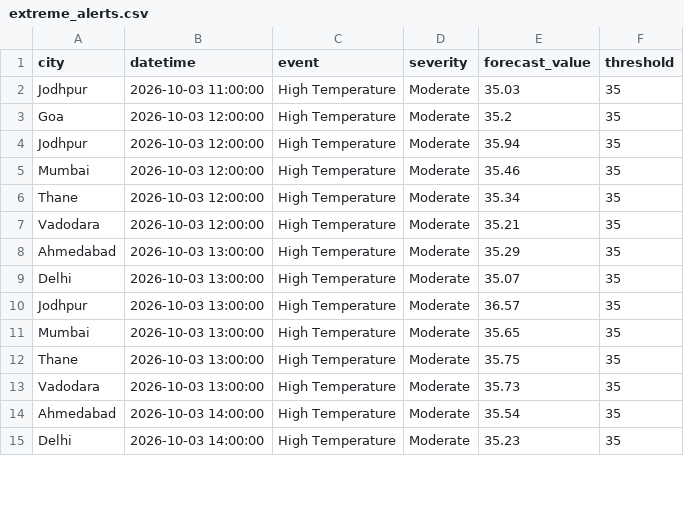
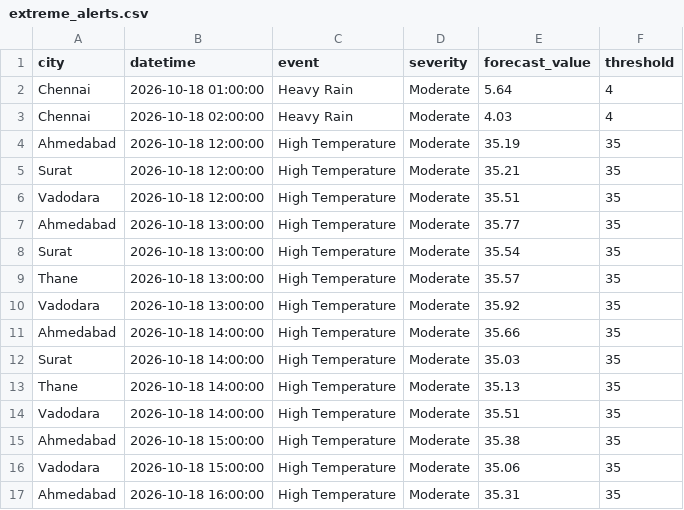
Before and after one commit to Tinaasahu/SIH_MVP202681, a CSV file: outputs/extreme_alerts.csv, drawn as a sheet; only a part is shown; the diff covers the shown part only.

```diff
--- a/outputs/extreme_alerts.csv
+++ b/outputs/extreme_alerts.csv
@@ -1,15 +1,17 @@
 city,datetime,event,severity,forecast_value,threshold
-Jodhpur,2026-10-03 11:00:00,High Temperature,Moderate,35.03,35
-Goa,2026-10-03 12:00:00,High Temperature,Moderate,35.2,35
-Jodhpur,2026-10-03 12:00:00,High Temperature,Moderate,35.94,35
-Mumbai,2026-10-03 12:00:00,High Temperature,Moderate,35.46,35
-Thane,2026-10-03 12:00:00,High Temperature,Moderate,35.34,35
-Vadodara,2026-10-03 12:00:00,High Temperature,Moderate,35.21,35
-Ahmedabad,2026-10-03 13:00:00,High Temperature,Moderate,35.29,35
-Delhi,2026-10-03 13:00:00,High Temperature,Moderate,35.07,35
-Jodhpur,2026-10-03 13:00:00,High Temperature,Moderate,36.57,35
-Mumbai,2026-10-03 13:00:00,High Temperature,Moderate,35.65,35
-Thane,2026-10-03 13:00:00,High Temperature,Moderate,35.75,35
-Vadodara,2026-10-03 13:00:00,High Temperature,Moderate,35.73,35
-Ahmedabad,2026-10-03 14:00:00,High Temperature,Moderate,35.54,35
-Delhi,2026-10-03 14:00:00,High Temperature,Moderate,35.23,35
+Chennai,2026-10-18 01:00:00,Heavy Rain,Moderate,5.64,4
+Chennai,2026-10-18 02:00:00,Heavy Rain,Moderate,4.03,4
+Ahmedabad,2026-10-18 12:00:00,High Temperature,Moderate,35.19,35
+Surat,2026-10-18 12:00:00,High Temperature,Moderate,35.21,35
+Vadodara,2026-10-18 12:00:00,High Temperature,Moderate,35.51,35
+Ahmedabad,2026-10-18 13:00:00,High Temperature,Moderate,35.77,35
+Surat,2026-10-18 13:00:00,High Temperature,Moderate,35.54,35
+Thane,2026-10-18 13:00:00,High Temperature,Moderate,35.57,35
+Vadodara,2026-10-18 13:00:00,High Temperature,Moderate,35.92,35
+Ahmedabad,2026-10-18 14:00:00,High Temperature,Moderate,35.66,35
+Surat,2026-10-18 14:00:00,High Temperature,Moderate,35.03,35
+Thane,2026-10-18 14:00:00,High Temperature,Moderate,35.13,35
+Vadodara,2026-10-18 14:00:00,High Temperature,Moderate,35.51,35
+Ahmedabad,2026-10-18 15:00:00,High Temperature,Moderate,35.38,35
+Vadodara,2026-10-18 15:00:00,High Temperature,Moderate,35.06,35
+Ahmedabad,2026-10-18 16:00:00,High Temperature,Moderate,35.31,35
```
Also changed, not shown: 8 removed rows and 79 edited cells elsewhere in this file, data/forecast_current.csv, outputs/confidence_scores.csv, 5 other files.
